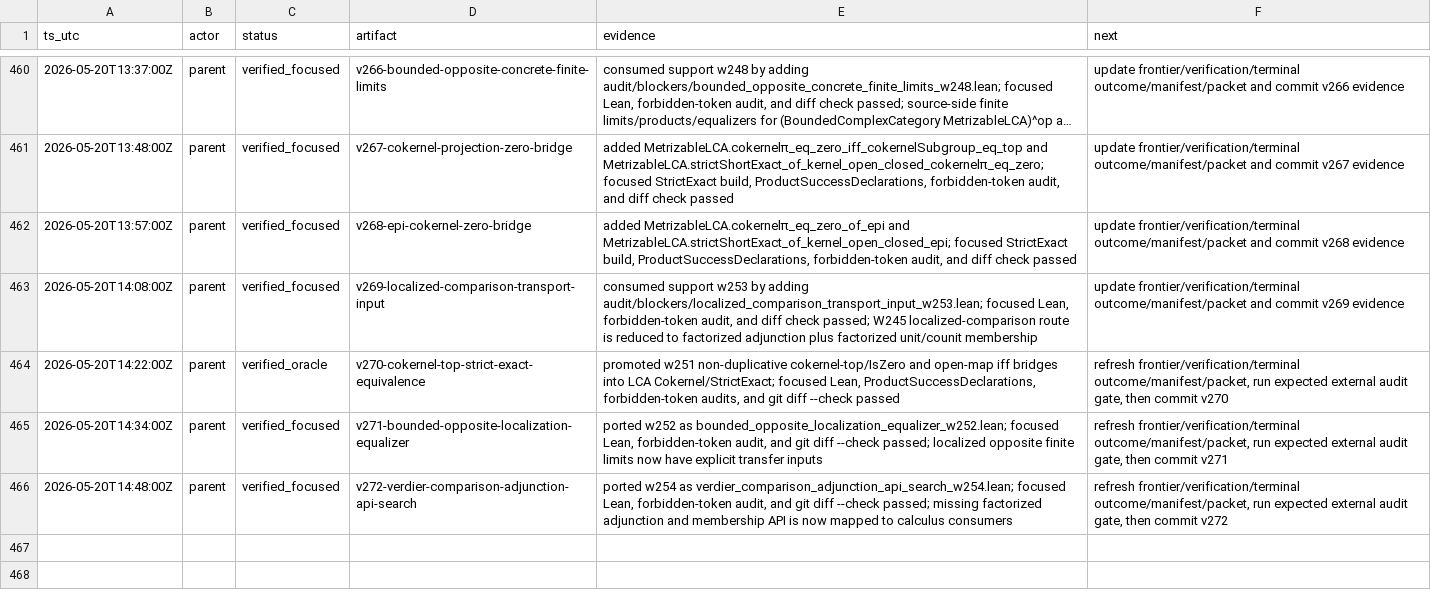
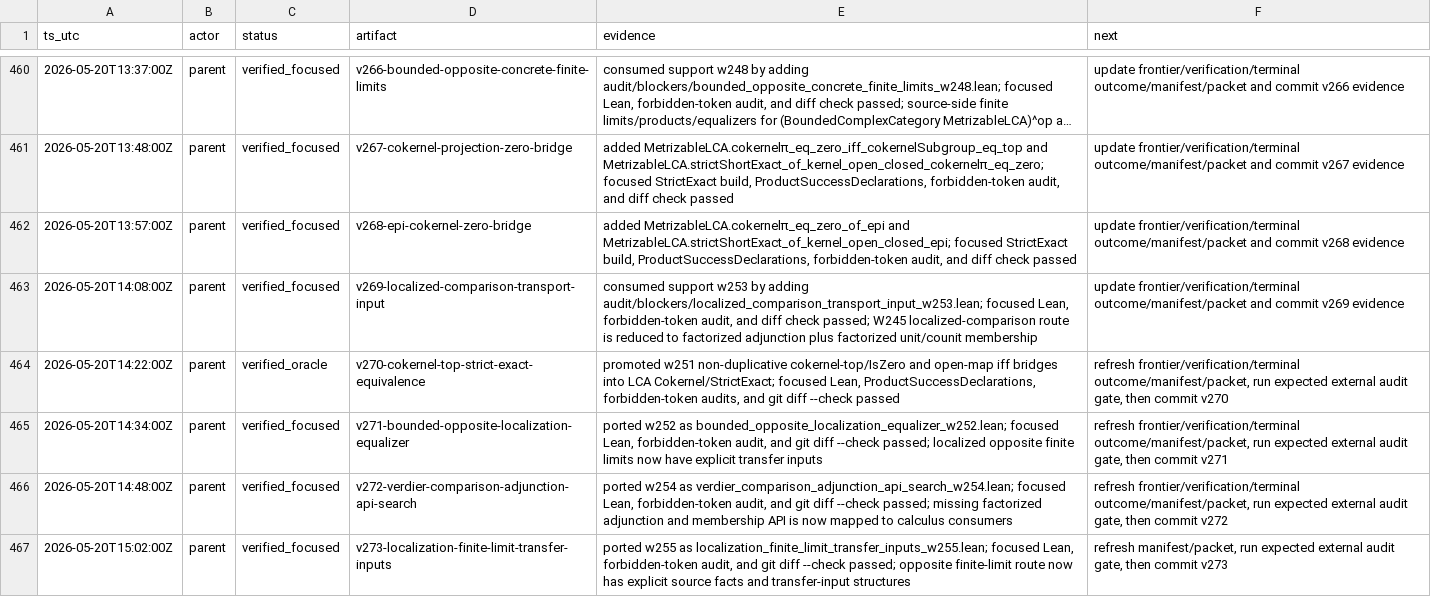
Before and after one commit to Rokurolize/lean-lca-exact-challenge-20260518, a TSV file: packets/lean_lca_exact_category_challenge/input/workdir/progress.tsv, drawn as a sheet; only a part is shown, gaps mark what is left out; long unchanged cells end in ….

Commit message:
Record localization finite-limit transfer inputs

```diff
--- a/packets/lean_lca_exact_category_challenge/input/workdir/progress.tsv
+++ b/packets/lean_lca_exact_category_challenge/input/workdir/progress.tsv
@@ -466 +466,2 @@ ts_utc	actor	status	artifact	evidence	next
 2026-05-20T14:48:00Z	parent	verified_focused	v272-verdier-comparison-adjunction-api-search	ported w254 as verdier_comparison_adjunction_api_search_w254.lean; focused Lean, forbidden-token audit, and git diff --check passed; missing factorized adjunction and membership API is now mapped to calculus consumers	refresh frontier/verification/terminal outcome/manifest/packet, run expected external audit gate, then commit v272
+2026-05-20T15:02:00Z	parent	verified_focused	v273-localization-finite-limit-transfer-inputs	ported w255 as localization_finite_limit_transfer_inputs_w255.lean; focused Lean, forbidden-token audit, and git diff --check passed; opposite finite-limit route now has explicit source facts and transfer-input structures	refresh manifest/packet, run expected external audit gate, then commit v273
```
Also changed, not shown: 19 other files.
